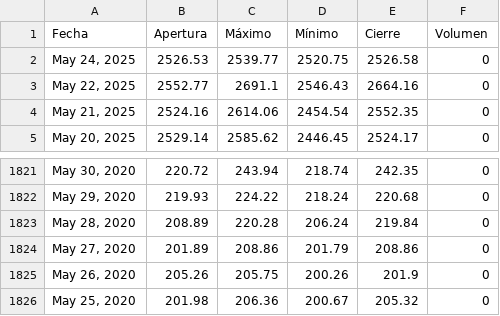
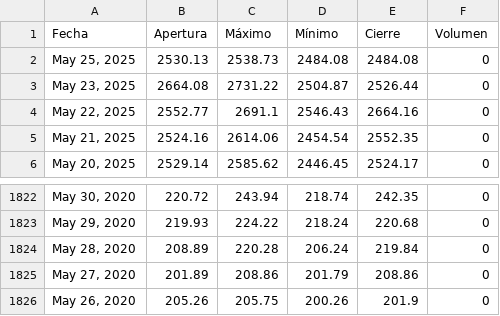
Before and after one commit to jimymora25/Tarea_2_Proyecto_Integrado_V, a CSV file: src/proyecto/static/data/historical.csv, drawn as a sheet; only a part is shown, gaps mark what is left out.

```diff
--- a/src/proyecto/static/data/historical.csv
+++ b/src/proyecto/static/data/historical.csv
@@ -1,3 +1,4 @@
 Fecha,Apertura,Máximo,Mínimo,Cierre,Volumen
-"May 24, 2025",2526.53,2539.77,2520.75,2526.58,0
+"May 25, 2025",2530.13,2538.73,2484.08,2484.08,0
+"May 23, 2025",2664.08,2731.22,2504.87,2526.44,0
 "May 22, 2025",2552.77,2691.1,2546.43,2664.16,0
@@ -1825,2 +1826 @@ Fecha,Apertura,Máximo,Mínimo,Cierre,Volumen
 "May 26, 2020",205.26,205.75,200.26,201.9,0
-"May 25, 2020",201.98,206.36,200.67,205.32,0
```
Also changed, not shown: 6 other files.
